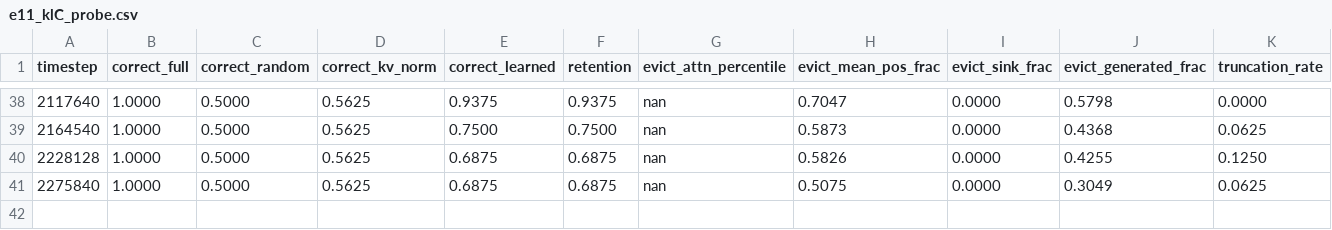
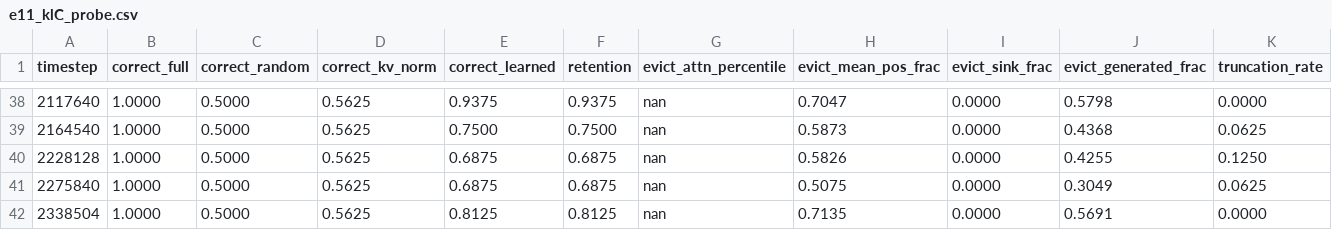
Before and after one commit to anatissera/kv-eviction-rl, a CSV file: kv-eviction-gym/experiments/phase3-dataset-causality/data/e11_klC_probe.csv, drawn as a sheet; only a part is shown, gaps mark what is left out.

```diff
--- a/kv-eviction-gym/experiments/phase3-dataset-causality/data/e11_klC_probe.csv
+++ b/kv-eviction-gym/experiments/phase3-dataset-causality/data/e11_klC_probe.csv
@@ -41 +41,2 @@ timestep,correct_full,correct_random,correct_kv_norm,correct_learned,retention,e
 2275840,1.0000,0.5000,0.5625,0.6875,0.6875,nan,0.5075,0.0000,0.3049,0.0625
+2338504,1.0000,0.5000,0.5625,0.8125,0.8125,nan,0.7135,0.0000,0.5691,0.0000
```
Also changed, not shown: kv-eviction-gym/experiments/phase3-dataset-causality/data/e11_klB_learning.csv, kv-eviction-gym/experiments/phase3-dataset-causality/data/e11_klB_probe.csv, 42 other files.
